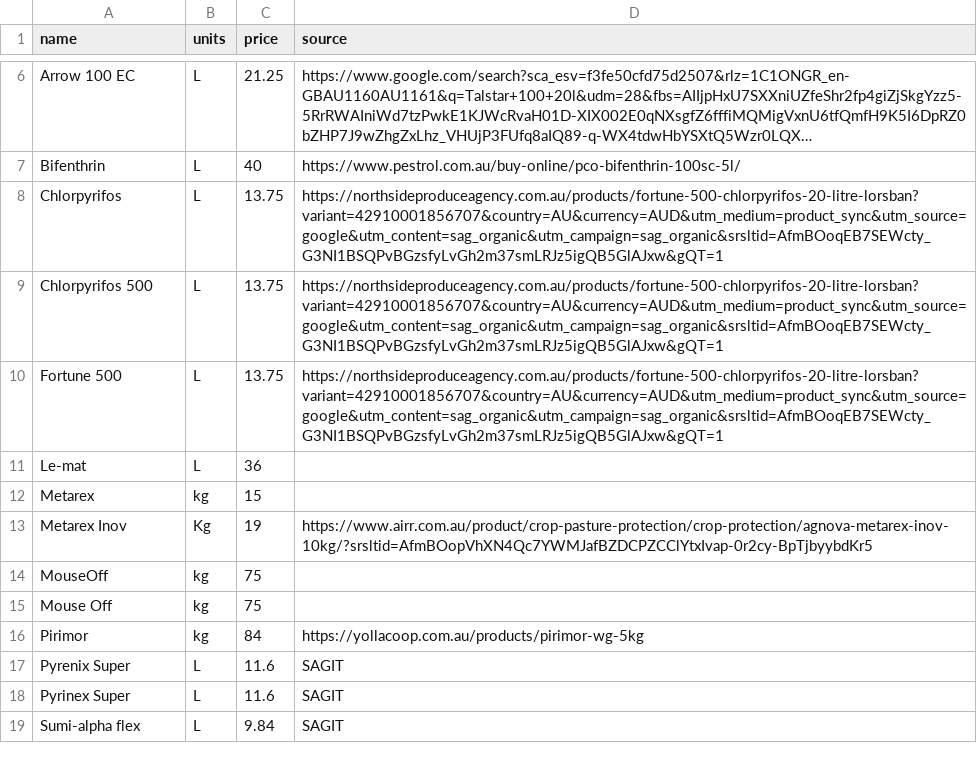
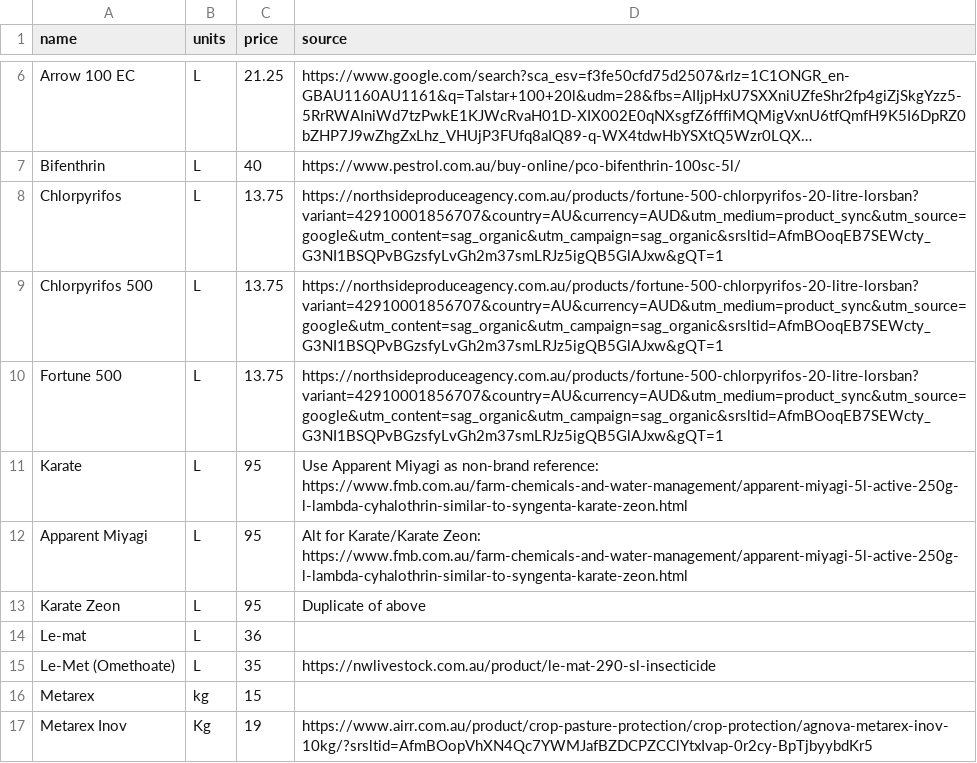
Before and after one commit to daniel-gregg/grdc-sgr-trials, a CSV file: data/reference_data/PestProductData.csv, drawn as a sheet; only a part is shown, gaps mark what is left out; the shorter side is filled out with more unchanged rows; long unchanged cells end in ….

Commit message:
second 2026 updates put through. Note that edillilie had a persistent issue in IDs with white space. This has now been remedied our side but may come back in the future from future data updates

```diff
--- a/data/reference_data/PestProductData.csv
+++ b/data/reference_data/PestProductData.csv
@@ -10,3 +10,7 @@ Chlorpyrifos 500, L, 13.75,https://northsideproduceagency.com.au/products/fortun
 Fortune 500, L, 13.75,https://northsideproduceagency.com.au/products/fortune-500-chlorpyrifos-20-litre-lorsban?variant=42910001856707&country=AU&currency=AUD&utm_medium=product_sync&utm_source=google&utm_content=sag_organic&utm_campaign=sag_organic&srsltid=AfmBOoqEB7SEWcty_G3NI1BSQPvBGzsfyLvGh2m37smLRJz5igQB5GlAJxw&gQT=1
+Karate, L, 95, Use Apparent Miyagi as non-brand reference: https://www.fmb.com.au/farm-chemicals-and-water-management/apparent-miyagi-5l-active-250g-l-lambda-cyhalothrin-similar-to-syngenta-karate-zeon.html
+Apparent Miyagi, L, 95, Alt for Karate/Karate Zeon: https://www.fmb.com.au/farm-chemicals-and-water-management/apparent-miyagi-5l-active-250g-l-lambda-cyhalothrin-similar-to-syngenta-karate-zeon.html
+Karate Zeon, L, 95, Duplicate of above
 Le-mat,L,36,
+Le-Met (Omethoate), L, 35, https://nwlivestock.com.au/product/le-mat-290-sl-insecticide
 Metarex,kg,15,
```
Also changed, not shown: data/reference_data/FertProductData.csv, data/reference_data/FungProductData.csv, 33 other files.
